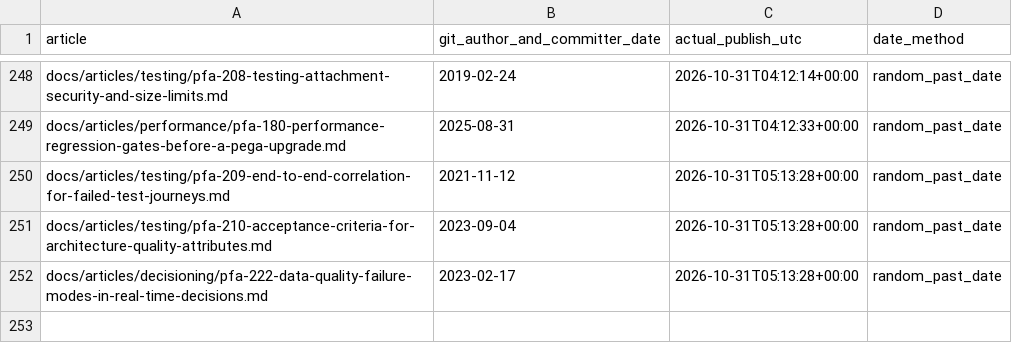
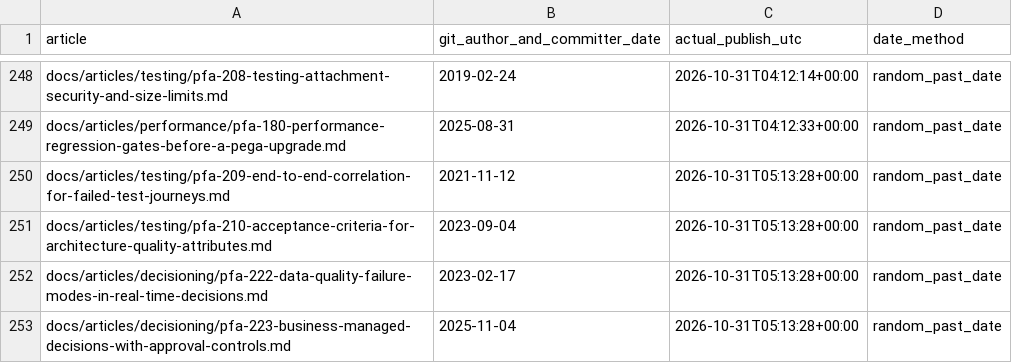
Before and after one commit to chandransandeep/pega-feature-atlas, a TSV file: docs/commit-date-register.tsv, drawn as a sheet; only a part is shown, gaps mark what is left out; the diff names each change by its address in the sheet, - before the commit and + after, or states it on an @@ line.

Commit message:
Publish PFA-223: pfa-223-business-managed-decisions-with-approval-controls

```diff
--- a/docs/commit-date-register.tsv
+++ b/docs/commit-date-register.tsv
+row 253: docs/articles/decisioning/pfa-223-business-managed-decisions-with-approval-controls.md | 2025-11-04 | 2026-10-31T05:13:28+00:00 | random_past_date
```
Also changed, not shown: 3 other files.
